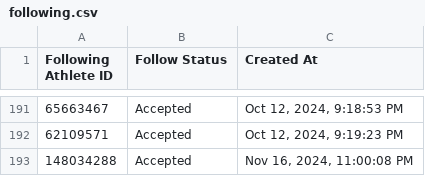
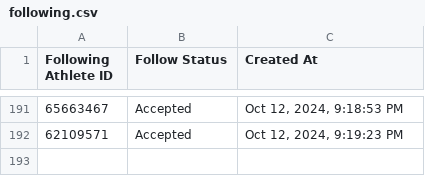
Before and after one commit to thetazero/alogsky, a CSV file: data/following.csv, drawn as a sheet; only a part is shown, gaps mark what is left out; the diff names each change by its address in the sheet, - before the commit and + after, or states it on an @@ line.

```diff
--- a/data/following.csv
+++ b/data/following.csv
-row 193: 148034288 | Accepted | Nov 16, 2024, 11:00:08 PM
```
Also changed, not shown: data/activities.csv, data/comments.csv, 19 other files.
